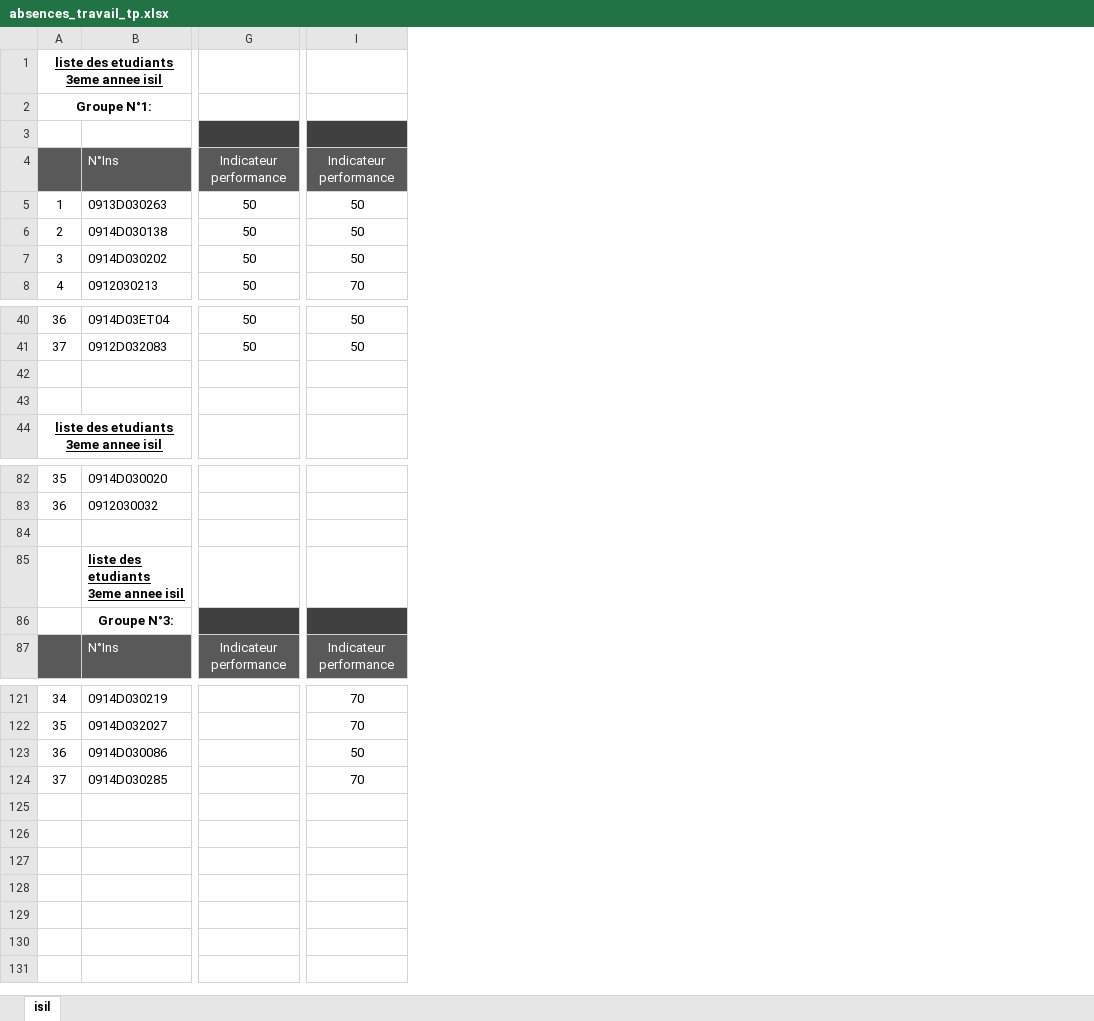
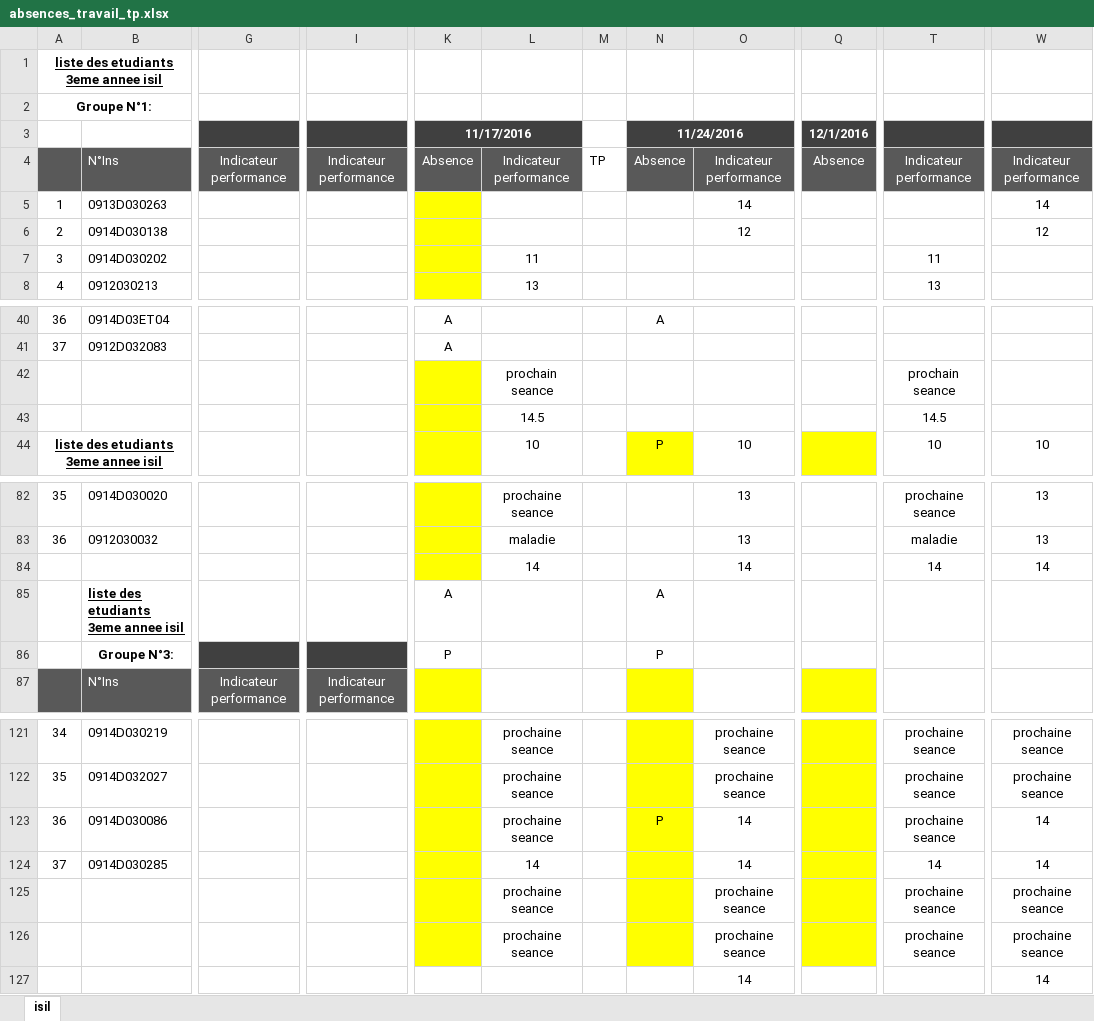
Before and after one commit to messaoudi-mounir/cours-exercices-programmation-web-html-css-javascript, an Excel workbook: absences_travail_tp.xlsx, sheet isil, drawn as a sheet; only a part is shown, gaps mark what is left out; values as stored, in another font and other column widths than the file's, no borders; removed rows and columns are numbered as before the commit, all else as after; rows hold the shown columns only; the diff covers the shown part only; the diff names each change by its address in the sheet, - before the commit and + after, or states it on an @@ line.

```diff
--- a/absences_travail_tp.xlsx (sheet isil)
+++ b/absences_travail_tp.xlsx (sheet isil)
-column G, rows 4-8: Indicateur performance | 50 | 50 | 50 | 50; rows 40-41: 50 | 50; row 87: Indicateur performance
+column G, row 4: Indicateur performance; row 87: Indicateur performance
-column I, rows 4-8: Indicateur performance | 50 | 50 | 50 | 70; rows 40-41: 50 | 50; row 87: Indicateur performance; rows 121-124: 70 | 70 | 50 | 70
+column I, row 4: Indicateur performance; row 87: Indicateur performance
+column K, rows 3-4: 11/17/2016 | Absence; rows 40-41: A | A; rows 85-86: A | P
+column L, rows 4-8: Indicateur performance |  |  | 11 | 13; rows 42-44: prochain seance | 14.5 | 10; rows 82-84: prochaine seance | maladie | 14; rows 121-124: prochaine seance | prochaine seance | prochaine seance | 14
+column M, row 4: TP
+column N, rows 3-4: 11/24/2016 | Absence; rows 40-44: A |  |  |  | P; rows 85-86: A | P; row 123: P
+column O, rows 4-6: Indicateur performance | 14 | 12; row 44: 10; rows 82-84: 13 | 13 | 14; rows 121-124: prochaine seance | prochaine seance | 14 | 14
+column Q, rows 3-4: 12/1/2016 | Absence
+column T, rows 4-8: Indicateur performance |  |  | 11 | 13; rows 42-44: prochain seance | 14.5 | 10; rows 82-84: prochaine seance | maladie | 14; rows 121-124: prochaine seance | prochaine seance | prochaine seance | 14
+column W, rows 4-6: Indicateur performance | 14 | 12; row 44: 10; rows 82-84: 13 | 13 | 14; rows 121-124: prochaine seance | prochaine seance | 14 | 14
-row 43: (empty)
+row 43:  |  |  |  |  | 14.5 |  |  |  |  | 14.5
-row 84: (empty)
+row 84:  |  |  |  |  | 14 |  |  | 14 |  | 14 | 14
+row 125:  |  |  |  |  | prochaine seance |  |  | prochaine seance |  | prochaine seance | prochaine seance
+row 126:  |  |  |  |  | prochaine seance |  |  | prochaine seance |  | prochaine seance | prochaine seance
+row 127:  |  |  |  |  |  |  |  | 14 |  |  | 14
```
Also changed, not shown: 9 added columns elsewhere in this sheet, 7 other files.
